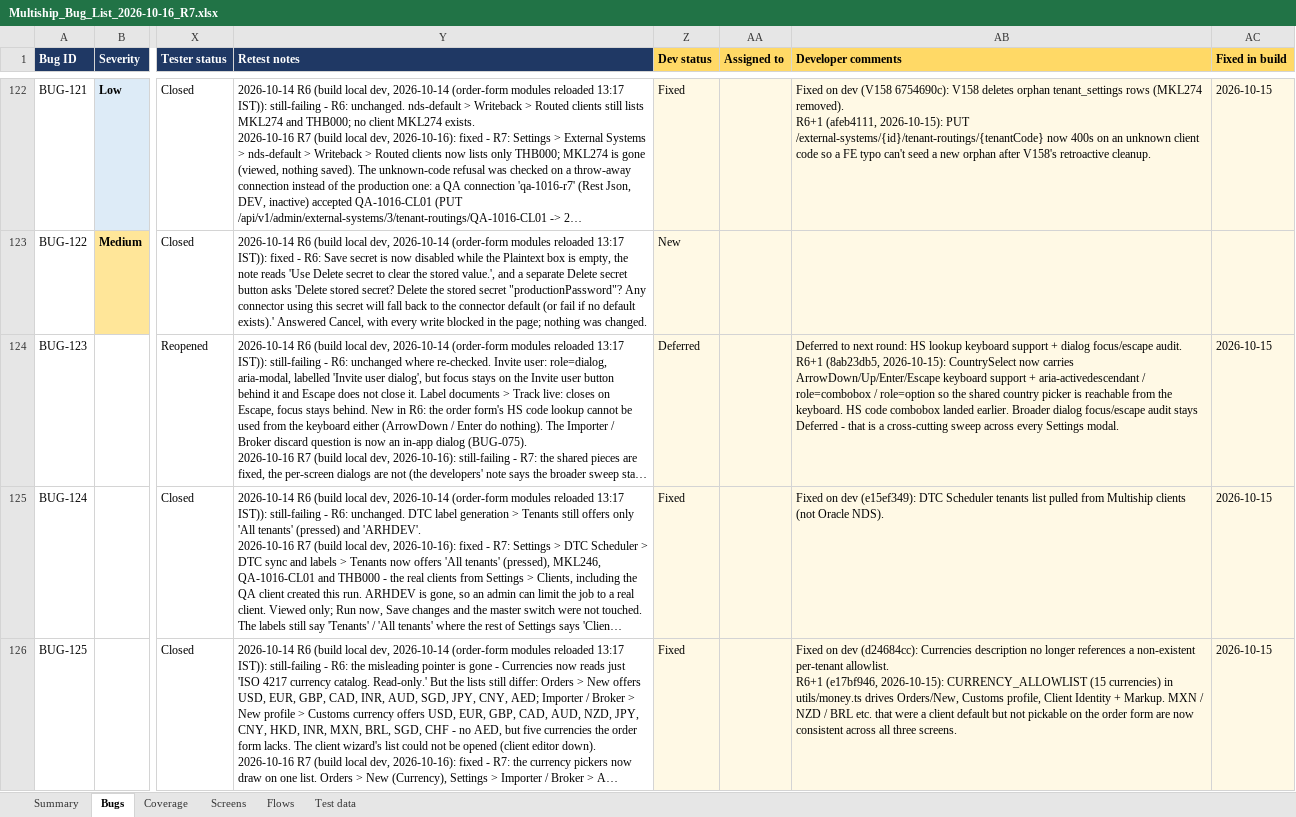
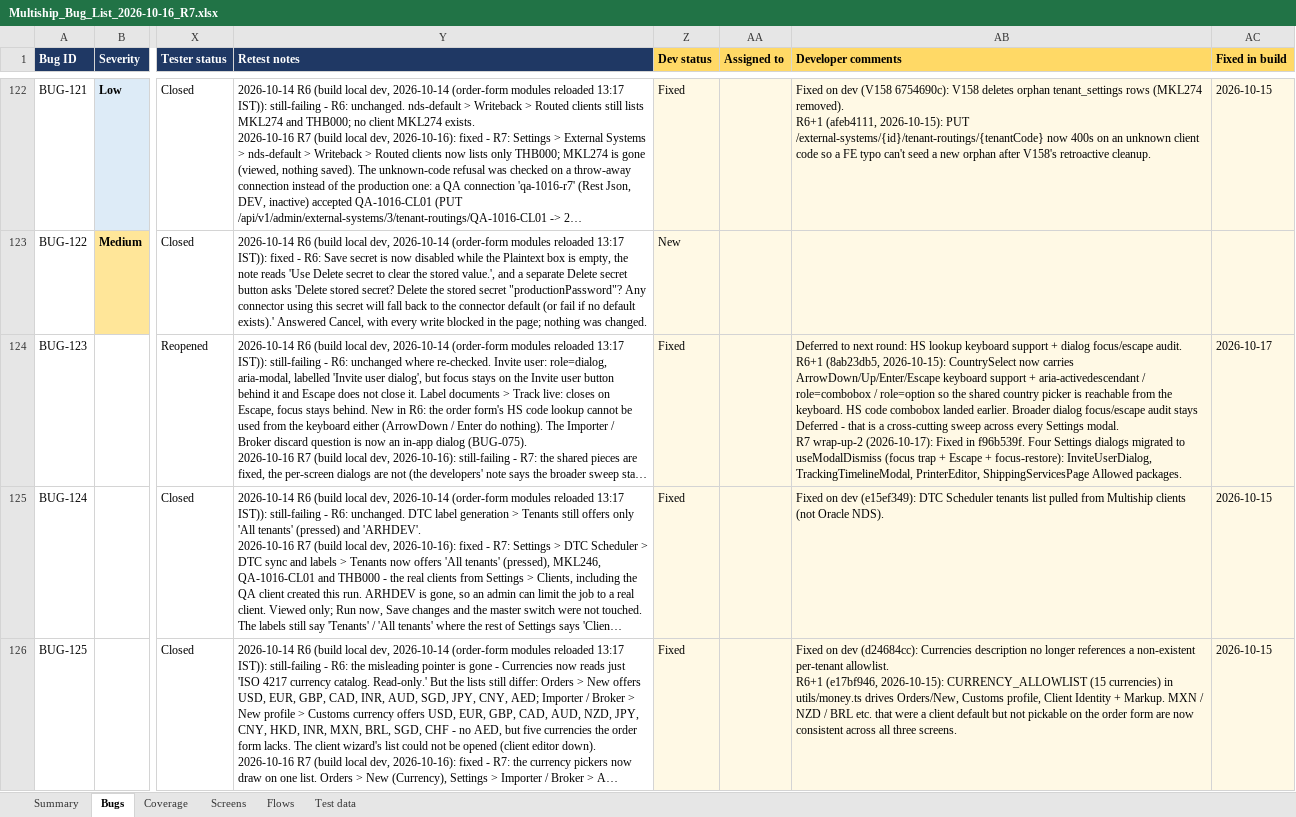
Before and after one commit to maharana2006-tech/thb-shioai, an Excel workbook: docs/audits/Multiship_Bug_List_2026-10-16_R7.xlsx, sheet Bugs, drawn as a sheet; only a part is shown, gaps mark what is left out; long unchanged cells end in …; values as stored, in another font and other column widths than the file's, no borders; ↵ is a line break in a cell; the diff covers the shown part only; the diff names each change by its address in the sheet, - before the commit and + after, or states it on an @@ line.

```diff
--- a/docs/audits/Multiship_Bug_List_2026-10-16_R7.xlsx (sheet Bugs)
+++ b/docs/audits/Multiship_Bug_List_2026-10-16_R7.xlsx (sheet Bugs)
-Z124 (Dev status): Deferred
+Z124 (Dev status): Fixed
-AB124 (Developer comments): …Settings modal.
+AB124 (Developer comments): …Settings modal. ↵ R7 wrap-up-2 (2026-10-17): Fixed in f96b539f. Four Settings dialogs migrated to useModalDismiss (focus trap + Escape + focus-restore): InviteUserDialog, TrackingTimelineModal, PrinterEditor, ShippingServicesPage Allowed packages.
-AC124 (Fixed in build): 2026-10-15
+AC124 (Fixed in build): 2026-10-17
```
Also changed, not shown: 15 edited cells elsewhere in this sheet, sheet Summary, 1 other file.
